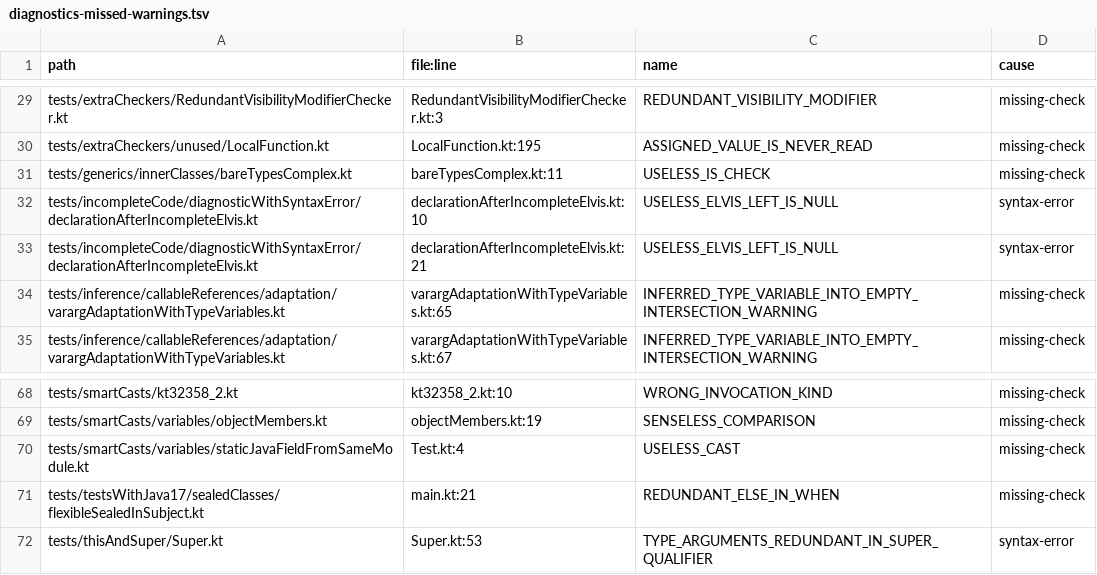
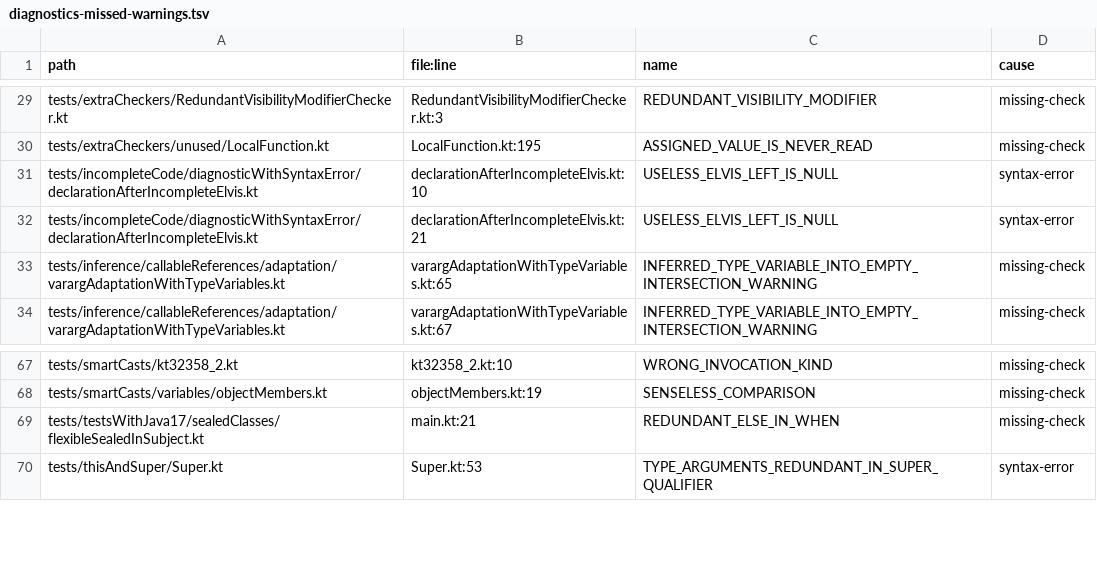
Before and after one commit to barteo/kotlin-compiler-go, a TSV file: bench/results/diagnostics-missed-warnings.tsv, drawn as a sheet; only a part is shown, gaps mark what is left out.

```diff
--- a/bench/results/diagnostics-missed-warnings.tsv
+++ b/bench/results/diagnostics-missed-warnings.tsv
@@ -30,3 +30,2 @@ tests/extraCheckers/RedundantVisibilityModifierChecker.kt	RedundantVisibilityMod
 tests/extraCheckers/unused/LocalFunction.kt	LocalFunction.kt:195	ASSIGNED_VALUE_IS_NEVER_READ	missing-check
-tests/generics/innerClasses/bareTypesComplex.kt	bareTypesComplex.kt:11	USELESS_IS_CHECK	missing-check
 tests/incompleteCode/diagnosticWithSyntaxError/declarationAfterIncompleteElvis.kt	declarationAfterIncompleteElvis.kt:10	USELESS_ELVIS_LEFT_IS_NULL	syntax-error
@@ -69,3 +68,2 @@ tests/smartCasts/kt32358_2.kt	kt32358_2.kt:10	WRONG_INVOCATION_KIND	missing-chec
 tests/smartCasts/variables/objectMembers.kt	objectMembers.kt:19	SENSELESS_COMPARISON	missing-check
-tests/smartCasts/variables/staticJavaFieldFromSameModule.kt	Test.kt:4	USELESS_CAST	missing-check
 tests/testsWithJava17/sealedClasses/flexibleSealedInSubject.kt	main.kt:21	REDUNDANT_ELSE_IN_WHEN	missing-check
```
Also changed, not shown: 4 other files.
